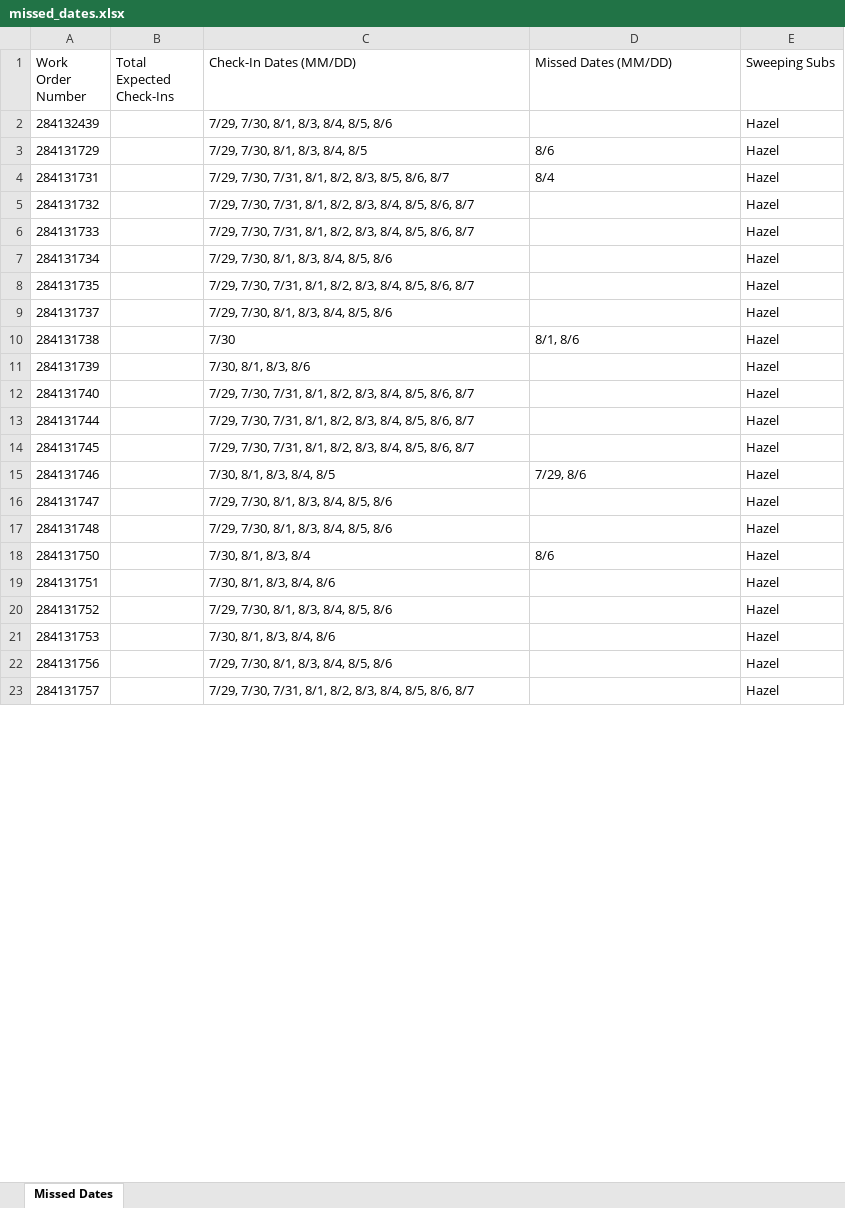
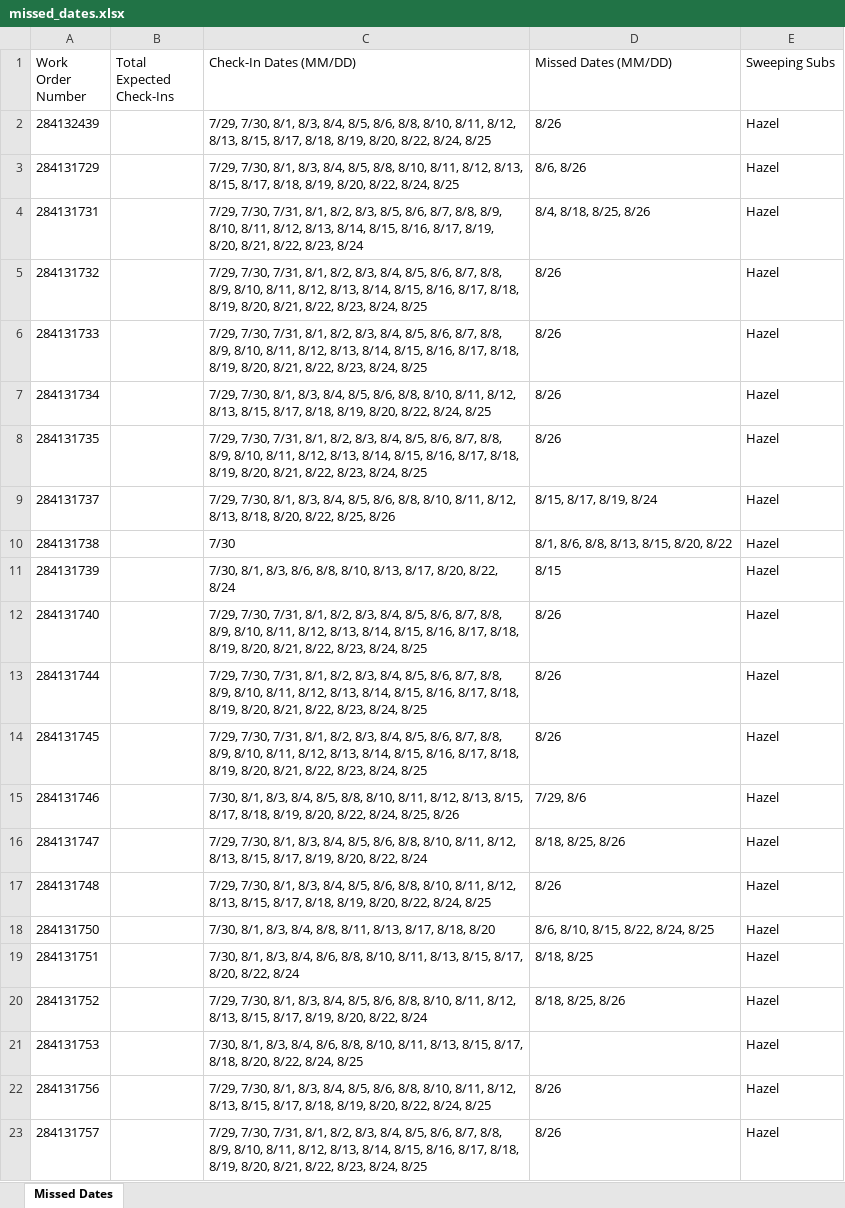
Before and after one commit to menolan/OU, an Excel workbook: missed_dates.xlsx, sheet Missed Dates, drawn as a sheet; only a part is shown; values as stored, in another font and other column widths than the file's, no borders; the diff covers the shown part only; the diff names each change by its address in the sheet, - before the commit and + after, or states it on an @@ line.

Commit message:
adding Google Sheet autofill new WO

```diff
--- a/missed_dates.xlsx (sheet Missed Dates)
+++ b/missed_dates.xlsx (sheet Missed Dates)
-C2 (Check-In Dates (MM/DD)): …8/4, 8/5, 8/6
+C2 (Check-In Dates (MM/DD)): …8/4, 8/5, 8/6, 8/8, 8/10, 8/11, 8/12, 8/13, 8/15, 8/17, 8/18, 8/19, 8/20, 8/22, 8/24, 8/25
-D2 (Missed Dates (MM/DD)): (empty)
+D2 (Missed Dates (MM/DD)): 8/26
-C3 (Check-In Dates (MM/DD)): …8/3, 8/4, 8/5
+C3 (Check-In Dates (MM/DD)): …8/3, 8/4, 8/5, 8/8, 8/10, 8/11, 8/12, 8/13, 8/15, 8/17, 8/18, 8/19, 8/20, 8/22, 8/24, 8/25
-D3 (Missed Dates (MM/DD)): 8/6
+D3 (Missed Dates (MM/DD)): 8/6, 8/26
-C4 (Check-In Dates (MM/DD)): …8/5, 8/6, 8/7
+C4 (Check-In Dates (MM/DD)): …8/5, 8/6, 8/7, 8/8, 8/9, 8/10, 8/11, 8/12, 8/13, 8/14, 8/15, 8/16, 8/17, 8/19, 8/20, 8/21, 8/22, 8/23, 8/24
-D4 (Missed Dates (MM/DD)): 8/4
+D4 (Missed Dates (MM/DD)): 8/4, 8/18, 8/25, 8/26
-C5:C6 (Check-In Dates (MM/DD)): …8/5, 8/6, 8/7
+C5:C6 (Check-In Dates (MM/DD)): …8/5, 8/6, 8/7, 8/8, 8/9, 8/10, 8/11, 8/12, 8/13, 8/14, 8/15, 8/16, 8/17, 8/18, 8/19, 8/20, 8/21, 8/22, 8/23, 8/24, 8/25
-D5:D8 (Missed Dates (MM/DD)): (empty)
+D5:D8 (Missed Dates (MM/DD)): 8/26
-C7 (Check-In Dates (MM/DD)): …8/4, 8/5, 8/6
+C7 (Check-In Dates (MM/DD)): …8/4, 8/5, 8/6, 8/8, 8/10, 8/11, 8/12, 8/13, 8/15, 8/17, 8/18, 8/19, 8/20, 8/22, 8/24, 8/25
-C8 (Check-In Dates (MM/DD)): …8/5, 8/6, 8/7
+C8 (Check-In Dates (MM/DD)): …8/5, 8/6, 8/7, 8/8, 8/9, 8/10, 8/11, 8/12, 8/13, 8/14, 8/15, 8/16, 8/17, 8/18, 8/19, 8/20, 8/21, 8/22, 8/23, 8/24, 8/25
-C9 (Check-In Dates (MM/DD)): …8/4, 8/5, 8/6
+C9 (Check-In Dates (MM/DD)): …8/4, 8/5, 8/6, 8/8, 8/10, 8/11, 8/12, 8/13, 8/18, 8/20, 8/22, 8/25, 8/26
-D9 (Missed Dates (MM/DD)): (empty)
+D9 (Missed Dates (MM/DD)): 8/15, 8/17, 8/19, 8/24
-D10 (Missed Dates (MM/DD)): 8/1, 8/6
+D10 (Missed Dates (MM/DD)): 8/1, 8/6, 8/8, 8/13, 8/15, 8/20, 8/22
-C11 (Check-In Dates (MM/DD)): 7/30, 8/1, 8/3, 8/6
+C11 (Check-In Dates (MM/DD)): 7/30, 8/1, 8/3, 8/6, 8/8, 8/10, 8/13, 8/17, 8/20, 8/22, 8/24
-D11 (Missed Dates (MM/DD)): (empty)
+D11 (Missed Dates (MM/DD)): 8/15
-C12:C14 (Check-In Dates (MM/DD)): …8/5, 8/6, 8/7
+C12:C14 (Check-In Dates (MM/DD)): …8/5, 8/6, 8/7, 8/8, 8/9, 8/10, 8/11, 8/12, 8/13, 8/14, 8/15, 8/16, 8/17, 8/18, 8/19, 8/20, 8/21, 8/22, 8/23, 8/24, 8/25
-D12:D14 (Missed Dates (MM/DD)): (empty)
+D12:D14 (Missed Dates (MM/DD)): 8/26
-C15 (Check-In Dates (MM/DD)): …8/3, 8/4, 8/5
+C15 (Check-In Dates (MM/DD)): …8/3, 8/4, 8/5, 8/8, 8/10, 8/11, 8/12, 8/13, 8/15, 8/17, 8/18, 8/19, 8/20, 8/22, 8/24, 8/25, 8/26
-C16 (Check-In Dates (MM/DD)): …8/4, 8/5, 8/6
+C16 (Check-In Dates (MM/DD)): …8/4, 8/5, 8/6, 8/8, 8/10, 8/11, 8/12, 8/13, 8/15, 8/17, 8/19, 8/20, 8/22, 8/24
-D16 (Missed Dates (MM/DD)): (empty)
+D16 (Missed Dates (MM/DD)): 8/18, 8/25, 8/26
-C17 (Check-In Dates (MM/DD)): …8/4, 8/5, 8/6
+C17 (Check-In Dates (MM/DD)): …8/4, 8/5, 8/6, 8/8, 8/10, 8/11, 8/12, 8/13, 8/15, 8/17, 8/18, 8/19, 8/20, 8/22, 8/24, 8/25
-D17 (Missed Dates (MM/DD)): (empty)
+D17 (Missed Dates (MM/DD)): 8/26
-C18 (Check-In Dates (MM/DD)): 7/30, 8/1, 8/3, 8/4
+C18 (Check-In Dates (MM/DD)): 7/30, 8/1, 8/3, 8/4, 8/8, 8/11, 8/13, 8/17, 8/18, 8/20
-D18 (Missed Dates (MM/DD)): 8/6
+D18 (Missed Dates (MM/DD)): 8/6, 8/10, 8/15, 8/22, 8/24, 8/25
-C19 (Check-In Dates (MM/DD)): …8/3, 8/4, 8/6
+C19 (Check-In Dates (MM/DD)): …8/3, 8/4, 8/6, 8/8, 8/10, 8/11, 8/13, 8/15, 8/17, 8/20, 8/22, 8/24
-D19 (Missed Dates (MM/DD)): (empty)
+D19 (Missed Dates (MM/DD)): 8/18, 8/25
-C20 (Check-In Dates (MM/DD)): …8/4, 8/5, 8/6
+C20 (Check-In Dates (MM/DD)): …8/4, 8/5, 8/6, 8/8, 8/10, 8/11, 8/12, 8/13, 8/15, 8/17, 8/19, 8/20, 8/22, 8/24
-D20 (Missed Dates (MM/DD)): (empty)
+D20 (Missed Dates (MM/DD)): 8/18, 8/25, 8/26
-C21 (Check-In Dates (MM/DD)): …8/3, 8/4, 8/6
+C21 (Check-In Dates (MM/DD)): …8/3, 8/4, 8/6, 8/8, 8/10, 8/11, 8/13, 8/15, 8/17, 8/18, 8/20, 8/22, 8/24, 8/25
-C22 (Check-In Dates (MM/DD)): …8/4, 8/5, 8/6
+C22 (Check-In Dates (MM/DD)): …8/4, 8/5, 8/6, 8/8, 8/10, 8/11, 8/12, 8/13, 8/15, 8/17, 8/18, 8/19, 8/20, 8/22, 8/24, 8/25
-D22:D23 (Missed Dates (MM/DD)): (empty)
+D22:D23 (Missed Dates (MM/DD)): 8/26
-C23 (Check-In Dates (MM/DD)): …8/5, 8/6, 8/7
+C23 (Check-In Dates (MM/DD)): …8/5, 8/6, 8/7, 8/8, 8/9, 8/10, 8/11, 8/12, 8/13, 8/14, 8/15, 8/16, 8/17, 8/18, 8/19, 8/20, 8/21, 8/22, 8/23, 8/24, 8/25
```
Also changed, not shown: 201 edited cells elsewhere in this sheet, 2 other files.
